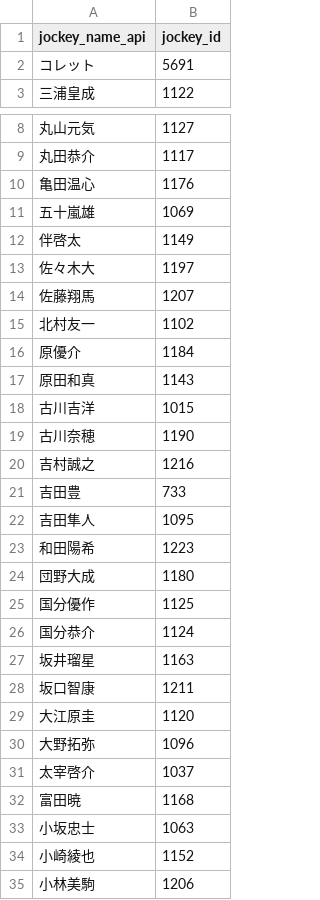
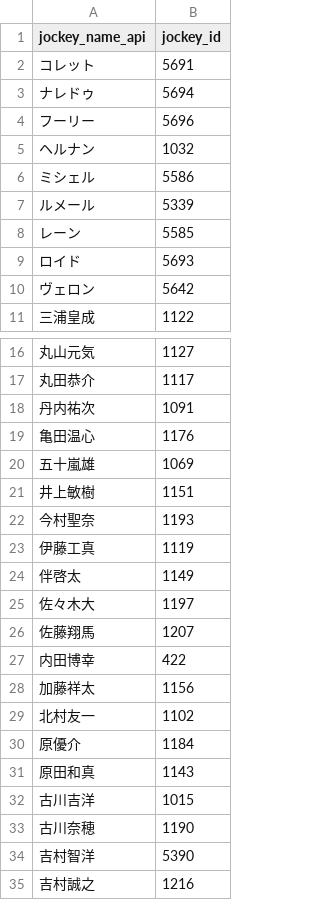
Before and after one commit to kyon10826/keiba_mlops, a CSV file: data/jockey_master.csv, drawn as a sheet; only a part is shown, gaps mark what is left out; the shorter side is filled out with more unchanged rows; the diff covers the shown part only; the diff names each change by its address in the sheet, - before the commit and + after, or states it on an @@ line.

```diff
--- a/data/jockey_master.csv
+++ b/data/jockey_master.csv
+row 3: ナレドゥ | 5694
+row 4: フーリー | 5696
+row 5: ヘルナン | 1032
+row 6: ミシェル | 5586
+row 7: ルメール | 5339
+row 8: レーン | 5585
+row 9: ロイド | 5693
+row 10: ヴェロン | 5642
+row 18: 丹内祐次 | 1091
+row 21: 井上敏樹 | 1151
+row 22: 今村聖奈 | 1193
+row 23: 伊藤工真 | 1119
+row 27: 内田博幸 | 422
+row 28: 加藤祥太 | 1156
+row 34: 吉村智洋 | 5390
```
Also changed, not shown: 24 added rows elsewhere in this file, 5 other files.
